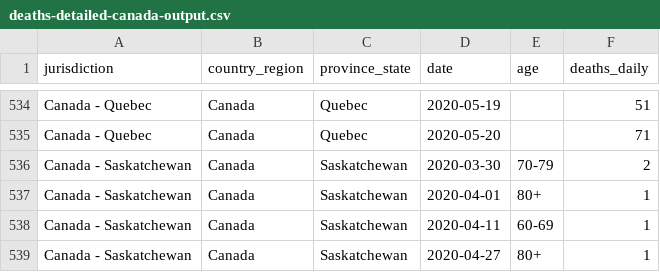
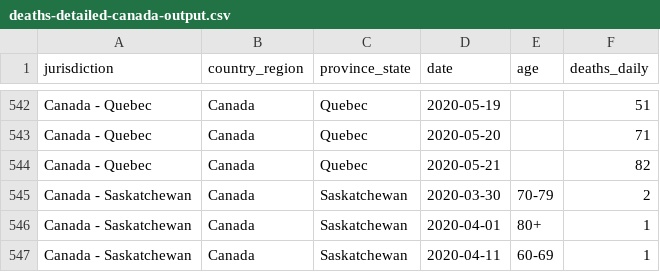
Before and after one commit to ApexRMS/covid19sim, a CSV file: data/deaths-detailed-canada-output.csv, drawn as a sheet; only a part is shown, gaps mark what is left out; the shorter side is filled out with more unchanged rows; the diff covers the shown part only; the diff names each change by its address in the sheet, - before the commit and + after, or states it on an @@ line.

```diff
--- a/data/deaths-detailed-canada-output.csv
+++ b/data/deaths-detailed-canada-output.csv
+row 544: Canada - Quebec | Canada | Quebec | 2020-05-21 |  | 82
```
Also changed, not shown: 8 added rows elsewhere in this file, 10 other files.
